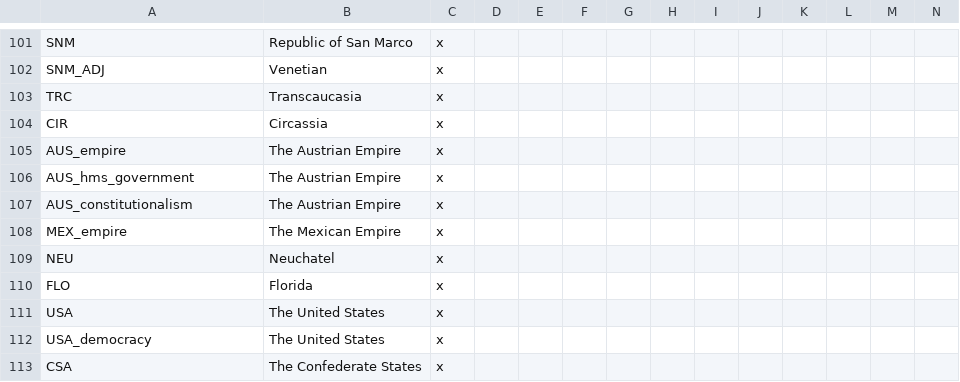
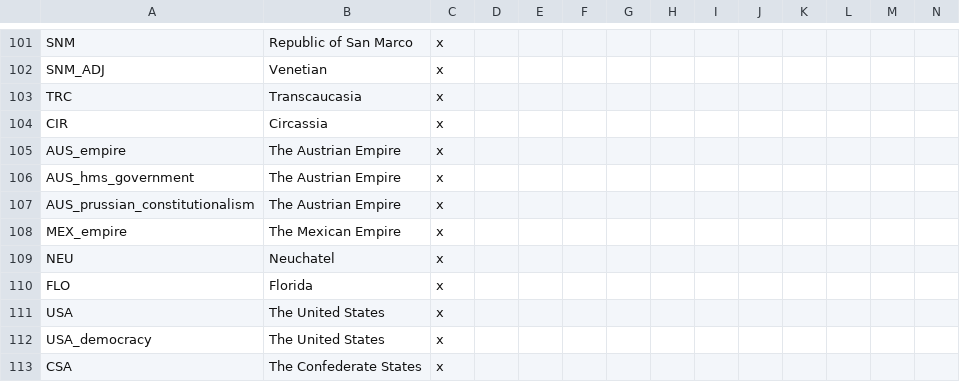
Before and after one commit to SpanishModder/Greater-Project-Mod, a CSV file: localisation/00_GPM_countries.csv, drawn as a sheet; only a part is shown, gaps mark what is left out.

```diff
--- a/localisation/00_GPM_countries.csv
+++ b/localisation/00_GPM_countries.csv
@@ -106,3 +106,3 @@ AUS_empire;The Austrian Empire;x;
 AUS_hms_government;The Austrian Empire;x;
-AUS_constitutionalism;The Austrian Empire;x;
+AUS_prussian_constitutionalism;The Austrian Empire;x;
 MEX_empire;The Mexican Empire;x;
```
Also changed, not shown: 16 other files.
